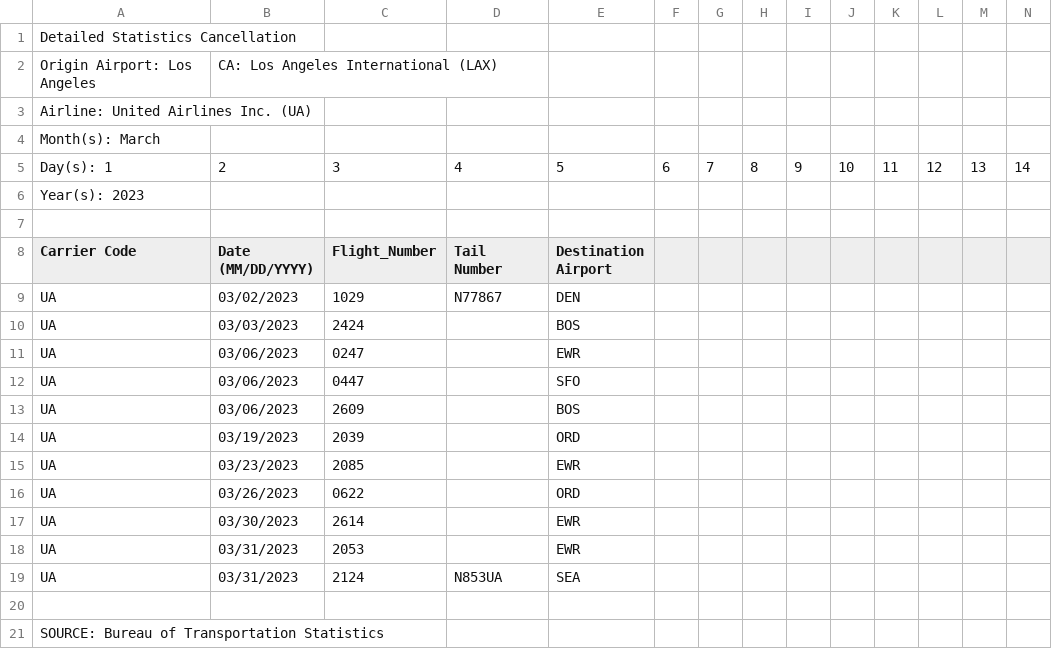
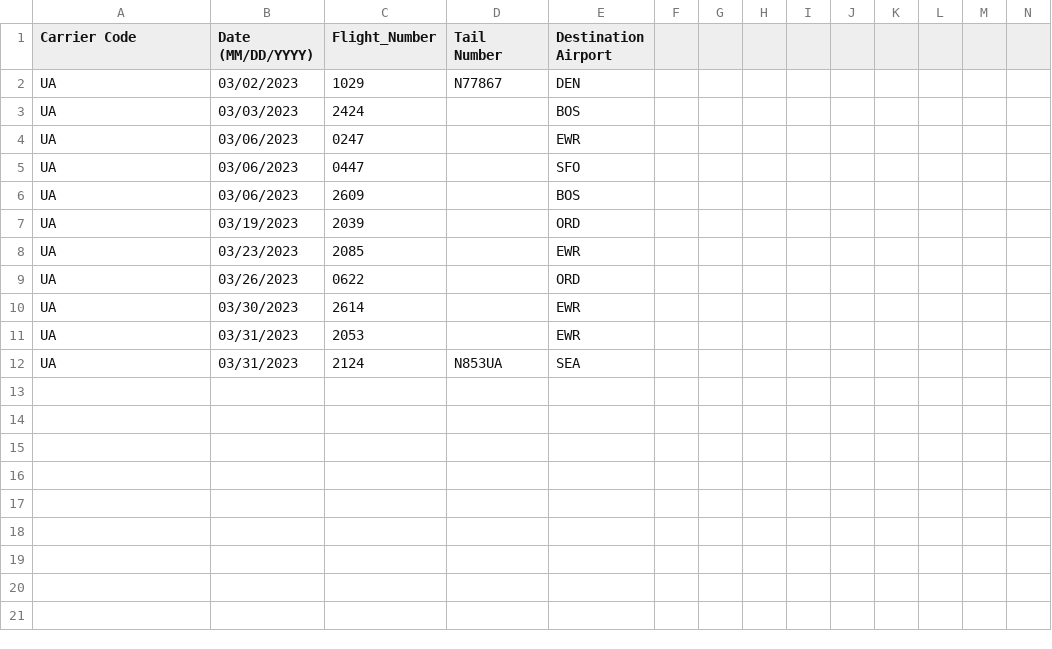
Before and after one commit to MdeyAnalytics/Data, a CSV file: Detailed_Statistics_Cancellation_Mar2023_LAX_UnitedAirlines.csv, drawn as a sheet; only a part is shown; rows hold the shown columns only; the diff names each change by its address in the sheet, - before the commit and + after, or states it on an @@ line.

Commit message:
Update Detailed_Statistics_Cancellation_Mar2023_LAX_UnitedAirlines.csv

```diff
--- a/Detailed_Statistics_Cancellation_Mar2023_LAX_UnitedAirlines.csv
+++ b/Detailed_Statistics_Cancellation_Mar2023_LAX_UnitedAirlines.csv
-row 1: Detailed Statistics Cancellation
-row 2: Origin Airport: Los Angeles | CA: Los Angeles International (LAX)
-row 3: Airline: United Airlines Inc. (UA)
-row 4: Month(s): March
-row 5: Day(s): 1 | 2 | 3 | 4 | 5 | 6 | 7 | 8 | 9 | 10 | 11 | 12 | 13 | 14
-row 6: Year(s): 2023
-row 7: (empty)
-row 20: (empty)
-row 21: SOURCE: Bureau of Transportation Statistics
```
